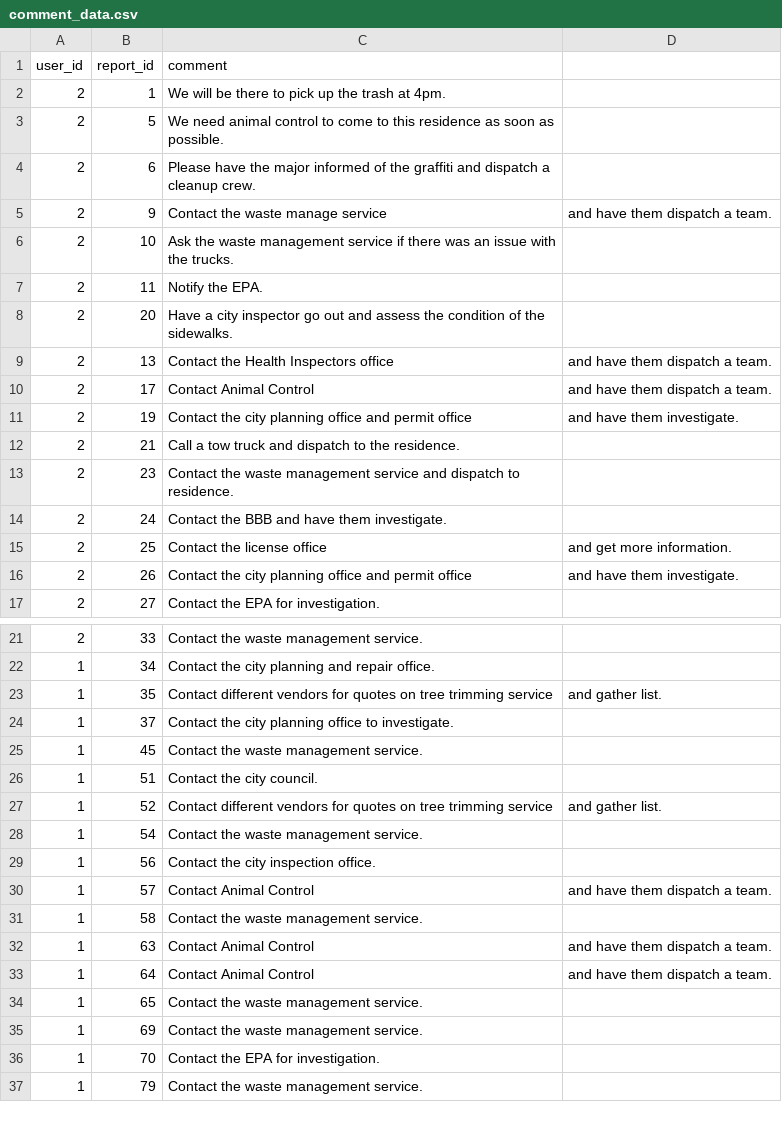
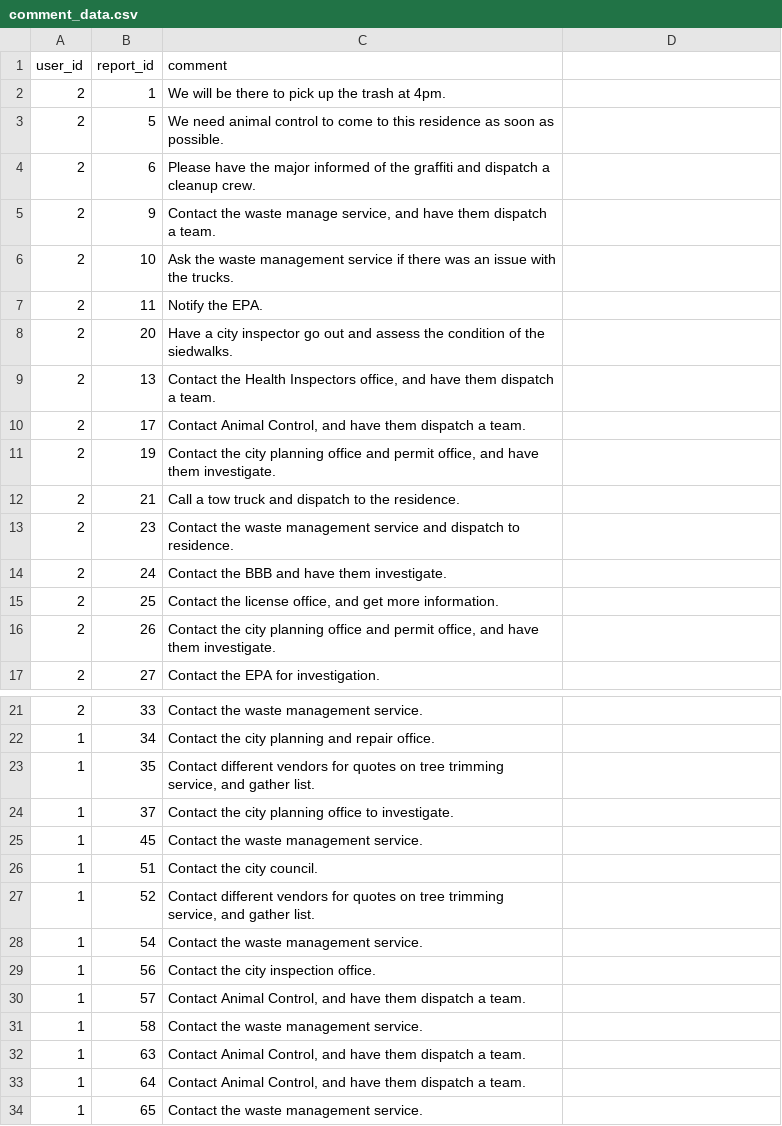
Before and after one commit to asuratte/report-it, a CSV file: lib/comment_data.csv, drawn as a sheet; only a part is shown, gaps mark what is left out; the shorter side is filled out with more unchanged rows.

Commit message:
add in invalid dates code to feedback controllers; update unit tests to check for invalid search dates across feedback and report controller tests; add commas into feedback and comment import data to account for commas; update feedback index htmls for feedback, deactivated and flagged with logic to handle invalid date error message; add in invalid and valid dates logic in index methods of all 3 feedback controllers to handle date searches

```diff
--- a/lib/comment_data.csv
+++ b/lib/comment_data.csv
@@ -4,9 +4,9 @@ user_id,report_id,comment
 2,6,Please have the major informed of the graffiti and dispatch a cleanup crew.
-2,9,Contact the waste manage service, and have them dispatch a team.
+2,9,"Contact the waste manage service, and have them dispatch a team."
 2,10,Ask the waste management service if there was an issue with the trucks.
 2,11,Notify the EPA.
-2,20,Have a city inspector go out and assess the condition of the sidewalks.
-2,13,Contact the Health Inspectors office, and have them dispatch a team.
-2,17,Contact Animal Control, and have them dispatch a team.
-2,19,Contact the city planning office and permit office, and have them investigate.
+2,20,Have a city inspector go out and assess the condition of the siedwalks.
+2,13,"Contact the Health Inspectors office, and have them dispatch a team."
+2,17,"Contact Animal Control, and have them dispatch a team."
+2,19,"Contact the city planning office and permit office, and have them investigate."
 2,21,Call a tow truck and dispatch to the residence.
@@ -14,4 +14,4 @@ user_id,report_id,comment
 2,24,Contact the BBB and have them investigate.
-2,25,Contact the license office, and get more information.
-2,26,Contact the city planning office and permit office, and have them investigate.
+2,25,"Contact the license office, and get more information."
+2,26,"Contact the city planning office and permit office, and have them investigate."
 2,27,Contact the EPA for investigation.
@@ -22,3 +22,3 @@ user_id,report_id,comment
 1,34,Contact the city planning and repair office.
-1,35,Contact different vendors for quotes on tree trimming service, and gather list.
+1,35,"Contact different vendors for quotes on tree trimming service, and gather list."
 1,37,Contact the city planning office to investigate.
@@ -26,9 +26,9 @@ user_id,report_id,comment
 1,51,Contact the city council.
-1,52,Contact different vendors for quotes on tree trimming service, and gather list.
+1,52,"Contact different vendors for quotes on tree trimming service, and gather list."
 1,54,Contact the waste management service.
 1,56,Contact the city inspection office.
-1,57,Contact Animal Control, and have them dispatch a team.
+1,57,"Contact Animal Control, and have them dispatch a team."
 1,58,Contact the waste management service.
-1,63,Contact Animal Control, and have them dispatch a team.
-1,64,Contact Animal Control, and have them dispatch a team.
+1,63,"Contact Animal Control, and have them dispatch a team."
+1,64,"Contact Animal Control, and have them dispatch a team."
 1,65,Contact the waste management service.
```
Also changed, not shown: lib/feedback_data.csv, 12 other files.
